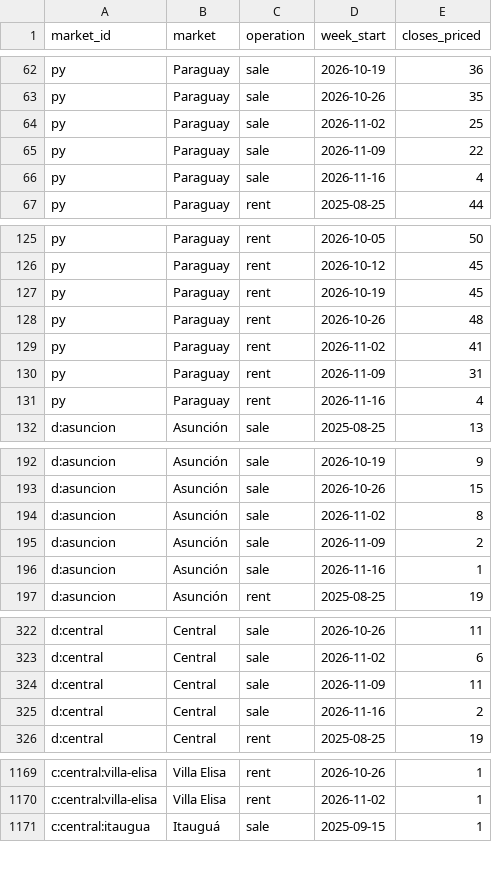
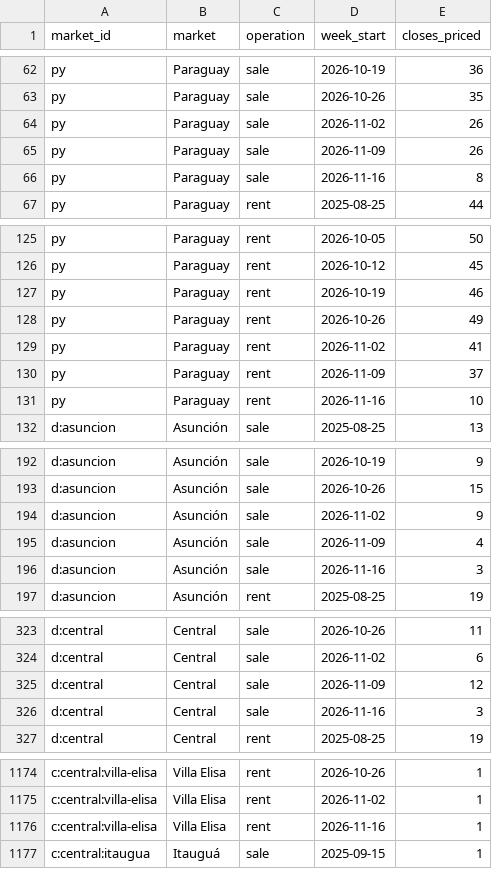
Before and after one commit to ddvanlith/tekoha-daily, a CSV file: dashboard/data/closed_weekly.csv, drawn as a sheet; only a part is shown, gaps mark what is left out; the diff covers the shown part only.

```diff
--- a/dashboard/data/closed_weekly.csv
+++ b/dashboard/data/closed_weekly.csv
@@ -63,5 +63,5 @@ py,Paraguay,sale,2026-10-19,36
 py,Paraguay,sale,2026-10-26,35
-py,Paraguay,sale,2026-11-02,25
-py,Paraguay,sale,2026-11-09,22
-py,Paraguay,sale,2026-11-16,4
+py,Paraguay,sale,2026-11-02,26
+py,Paraguay,sale,2026-11-09,26
+py,Paraguay,sale,2026-11-16,8
 py,Paraguay,rent,2025-08-25,44
@@ -126,7 +126,7 @@ py,Paraguay,rent,2026-10-05,50
 py,Paraguay,rent,2026-10-12,45
-py,Paraguay,rent,2026-10-19,45
-py,Paraguay,rent,2026-10-26,48
+py,Paraguay,rent,2026-10-19,46
+py,Paraguay,rent,2026-10-26,49
 py,Paraguay,rent,2026-11-02,41
-py,Paraguay,rent,2026-11-09,31
-py,Paraguay,rent,2026-11-16,4
+py,Paraguay,rent,2026-11-09,37
+py,Paraguay,rent,2026-11-16,10
 d:asuncion,Asunción,sale,2025-08-25,13
@@ -193,5 +193,5 @@ d:asuncion,Asunción,sale,2026-10-19,9
 d:asuncion,Asunción,sale,2026-10-26,15
-d:asuncion,Asunción,sale,2026-11-02,8
-d:asuncion,Asunción,sale,2026-11-09,2
-d:asuncion,Asunción,sale,2026-11-16,1
+d:asuncion,Asunción,sale,2026-11-02,9
+d:asuncion,Asunción,sale,2026-11-09,4
+d:asuncion,Asunción,sale,2026-11-16,3
 d:asuncion,Asunción,rent,2025-08-25,19
@@ -323,4 +324,4 @@ d:central,Central,sale,2026-10-26,11
 d:central,Central,sale,2026-11-02,6
-d:central,Central,sale,2026-11-09,11
-d:central,Central,sale,2026-11-16,2
+d:central,Central,sale,2026-11-09,12
+d:central,Central,sale,2026-11-16,3
 d:central,Central,rent,2025-08-25,19
@@ -1170,2 +1175,3 @@ c:central:villa-elisa,Villa Elisa,rent,2026-10-26,1
 c:central:villa-elisa,Villa Elisa,rent,2026-11-02,1
+c:central:villa-elisa,Villa Elisa,rent,2026-11-16,1
 c:central:itaugua,Itauguá,sale,2025-09-15,1
```
Also changed, not shown: 5 added rows and 14 edited cells elsewhere in this file, dashboard/data/asking_cuts_7d.csv, dashboard/data/asking_new_7d.csv, 20 other files.
